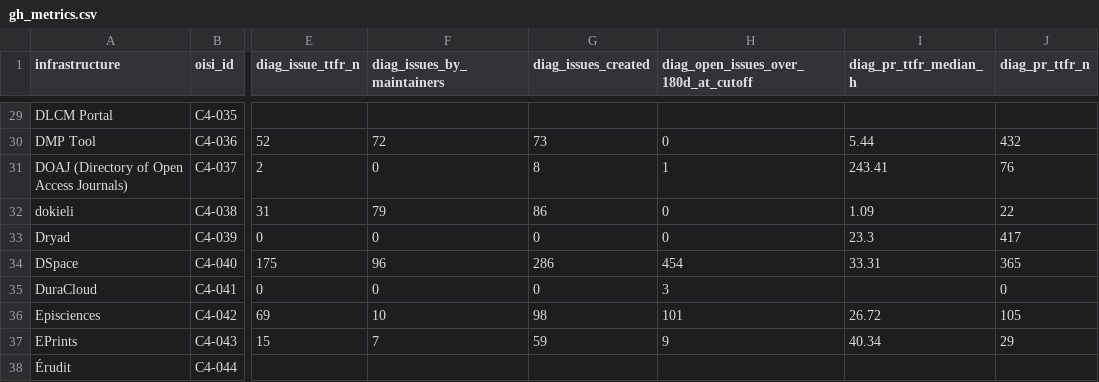
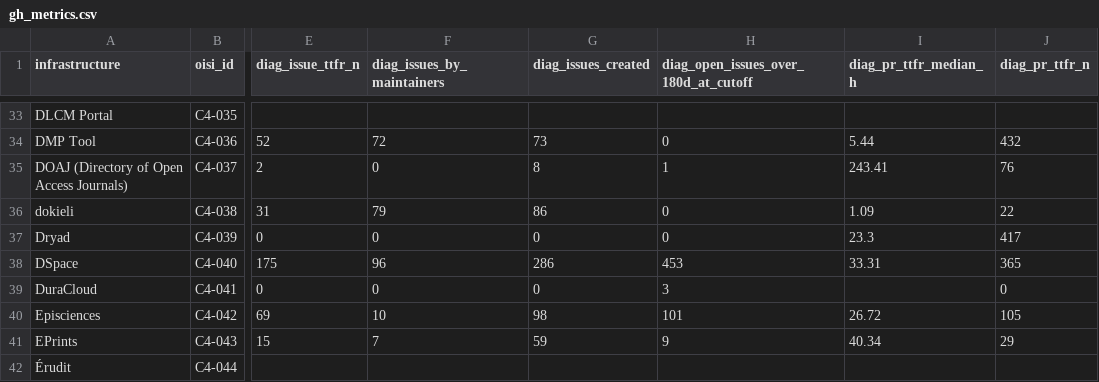
Before and after one commit to Satyamgupta31/OISI, a CSV file: Development-Activity/Dev Data/oisi_c4/gh_metrics.csv, drawn as a sheet; only a part is shown, gaps mark what is left out; addresses are those after the commit; the diff covers the shown part only; the diff names each change by its address in the sheet, - before the commit and + after, or states it on an @@ line.

```diff
--- a/Development-Activity/Dev Data/oisi_c4/gh_metrics.csv
+++ b/Development-Activity/Dev Data/oisi_c4/gh_metrics.csv
-H38: 454
+H38: 453
```
Also changed, not shown: 6 added rows elsewhere in this file, Development-Activity/Dev Data/oisi_c4/git_metrics.csv, 27 other files.
